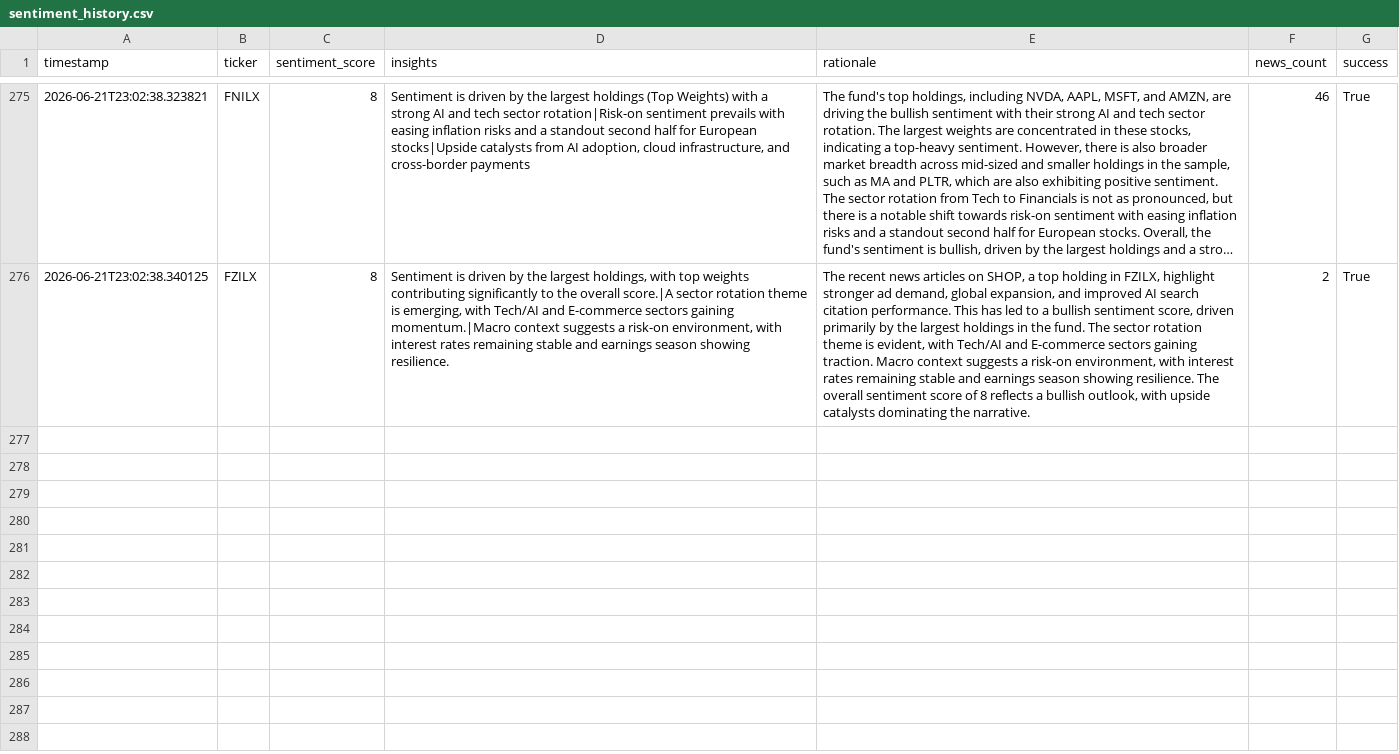
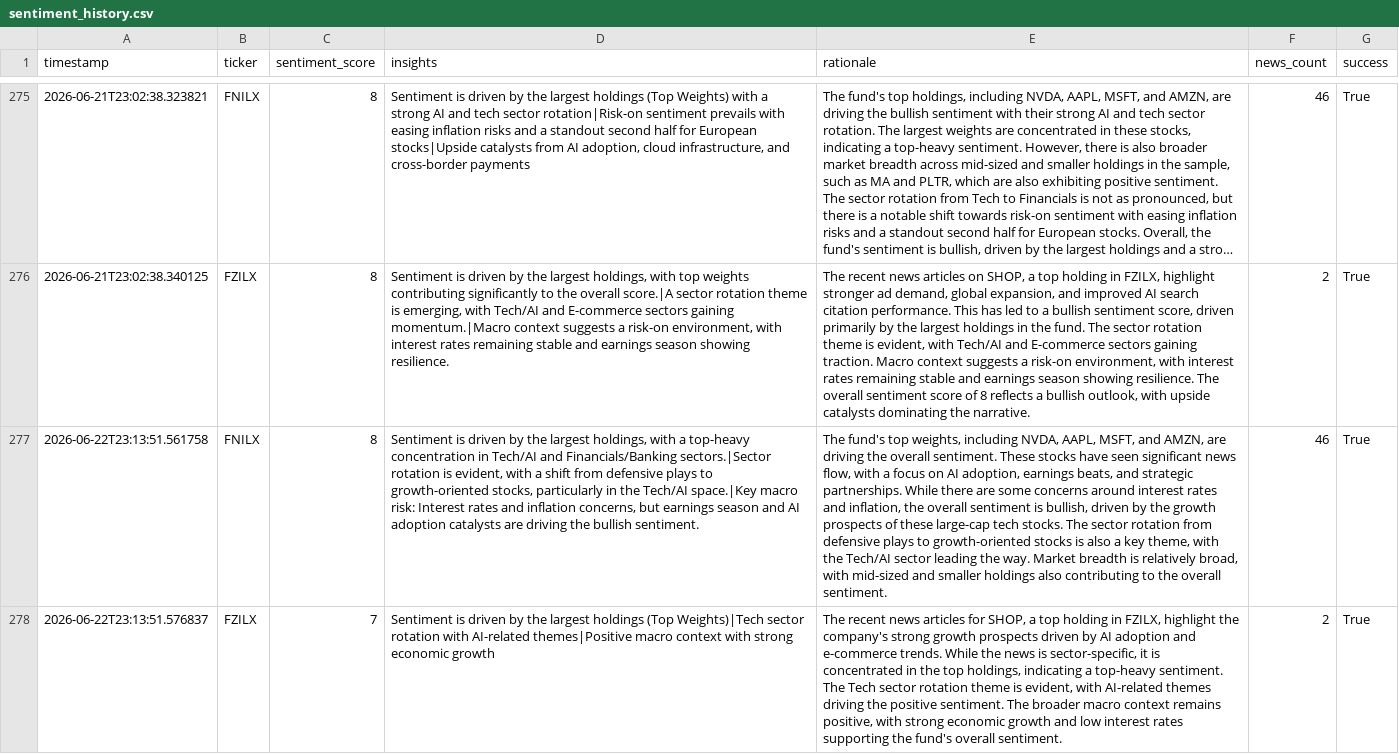
Before and after one commit to Apex1441/CloseNotice, a CSV file: data/sentiment_history.csv, drawn as a sheet; only a part is shown, gaps mark what is left out; long unchanged cells end in …; the diff names each change by its address in the sheet, - before the commit and + after, or states it on an @@ line.

```diff
--- a/data/sentiment_history.csv
+++ b/data/sentiment_history.csv
+row 277: 2026-06-22T23:13:51.561758 | FNILX | 8 | Sentiment is driven by the largest holdings, with a top-heavy concentration in Tech/AI and Financials/Banking sectors.|Sector rotation is evident, with a shift from defensive plays to growth-oriented stocks, particularly in the Tech/AI space.|Key macro risk: Interest rates and inflation concerns, but earnings season and AI adoption catalysts are driving the bullish sentiment. | The fund's top weights, including NVDA, AAPL, MSFT, and AMZN, are driving the overall sentiment. These stocks have seen significant news flow, with a focus on AI adoption, earnings beats, and strategic partnerships. While there are some concerns around interest rates and inflation, the overall sentiment is bullish, driven by the growth prospects of these large-cap tech stocks. The sector rotation from defensive plays to growth-oriented stocks is also a key theme, with the Tech/AI sector leading the way. Market breadth is relatively broad, with mid-sized and smaller holdings also contributing to the overall sentiment. | 46 | True
+row 278: 2026-06-22T23:13:51.576837 | FZILX | 7 | Sentiment is driven by the largest holdings (Top Weights)|Tech sector rotation with AI-related themes|Positive macro context with strong economic growth | The recent news articles for SHOP, a top holding in FZILX, highlight the company's strong growth prospects driven by AI adoption and e-commerce trends. While the news is sector-specific, it is concentrated in the top holdings, indicating a top-heavy sentiment. The Tech sector rotation theme is evident, with AI-related themes driving the positive sentiment. The broader macro context remains positive, with strong economic growth and low interest rates supporting the fund's overall sentiment. | 2 | True
```
